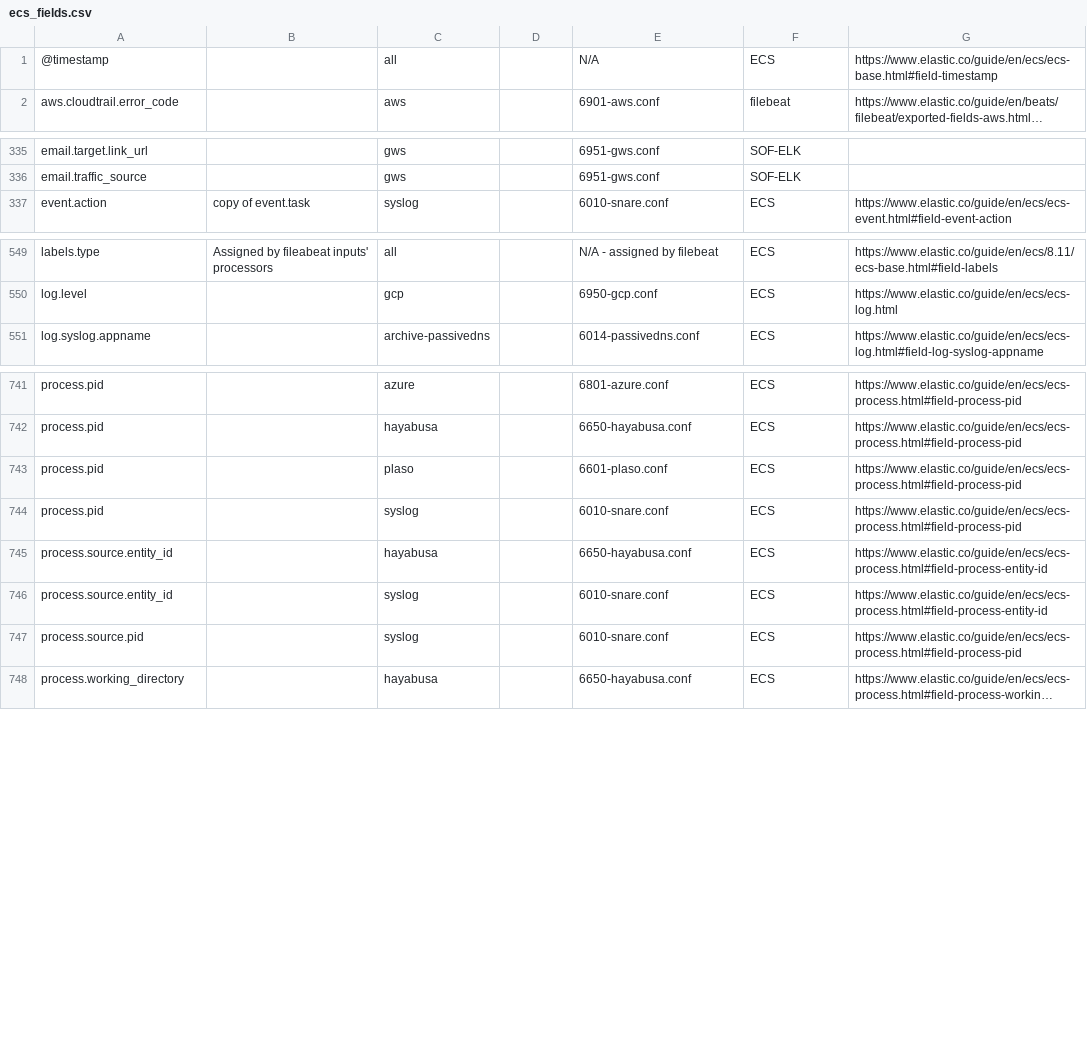
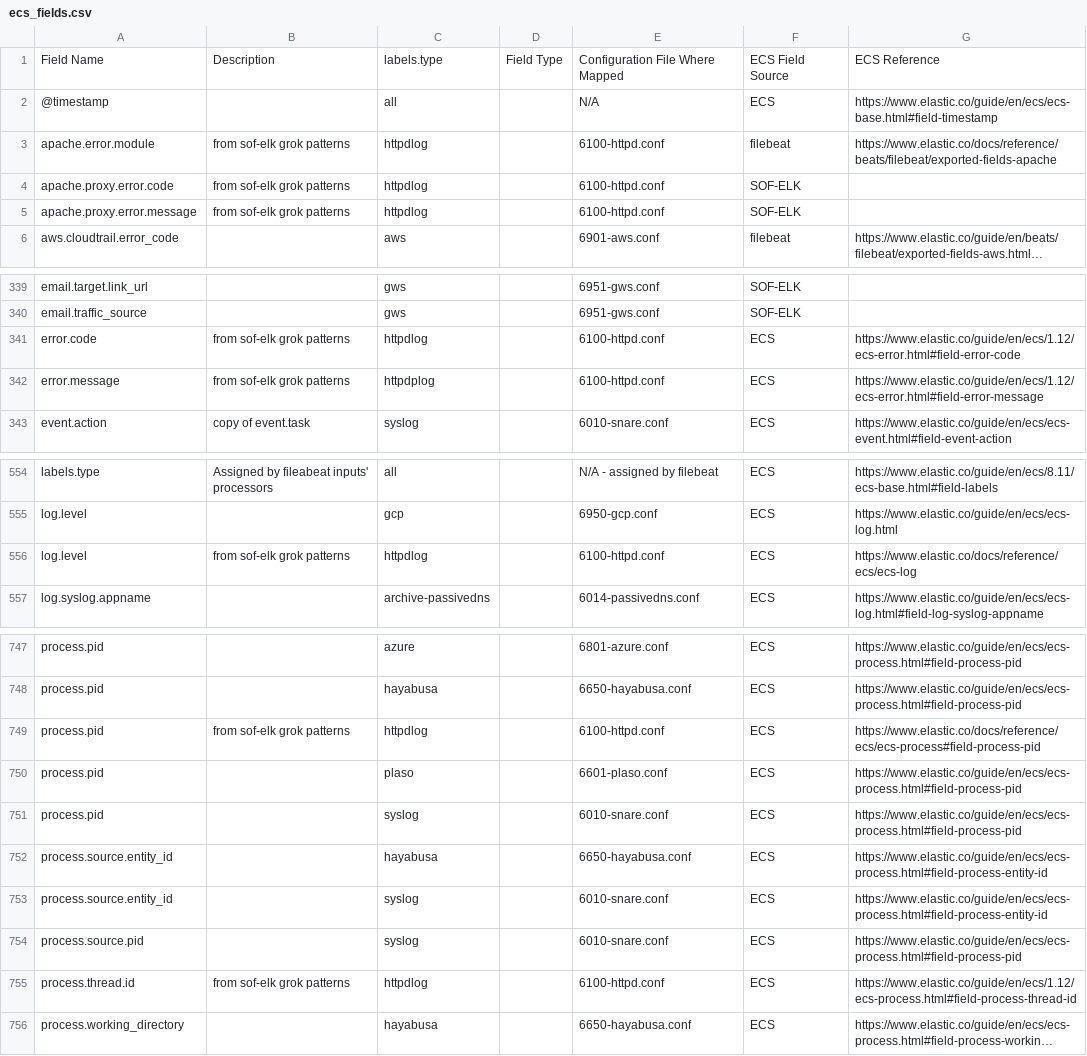
Before and after one commit to philhagen/sof-elk, a CSV file: doc/ecs_fields.csv, drawn as a sheet; only a part is shown, gaps mark what is left out; long unchanged cells end in …; the diff names each change by its address in the sheet, - before the commit and + after, or states it on an @@ line.

Commit message:
port apache error log handler from future branch

```diff
--- a/doc/ecs_fields.csv
+++ b/doc/ecs_fields.csv
@@ row 349 moved to row 1: Field Name @@
+row 3: apache.error.module | from sof-elk grok patterns | httpdlog |  | 6100-httpd.conf | filebeat | https://www.elastic.co/docs/reference/beats/filebeat/exported-fields-apache
+row 4: apache.proxy.error.code | from sof-elk grok patterns | httpdlog |  | 6100-httpd.conf | SOF-ELK
+row 5: apache.proxy.error.message | from sof-elk grok patterns | httpdlog |  | 6100-httpd.conf | SOF-ELK
+row 341: error.code | from sof-elk grok patterns | httpdlog |  | 6100-httpd.conf | ECS | https://www.elastic.co/guide/en/ecs/1.12/ecs-error.html#field-error-code
+row 342: error.message | from sof-elk grok patterns | httpdplog |  | 6100-httpd.conf | ECS | https://www.elastic.co/guide/en/ecs/1.12/ecs-error.html#field-error-message
+row 556: log.level | from sof-elk grok patterns | httpdlog |  | 6100-httpd.conf | ECS | https://www.elastic.co/docs/reference/ecs/ecs-log
+row 749: process.pid | from sof-elk grok patterns | httpdlog |  | 6100-httpd.conf | ECS | https://www.elastic.co/docs/reference/ecs/ecs-process#field-process-pid
+row 755: process.thread.id | from sof-elk grok patterns | httpdlog |  | 6100-httpd.conf | ECS | https://www.elastic.co/guide/en/ecs/1.12/ecs-process.html#field-process-thread-id
```
Also changed, not shown: 2 other files.
